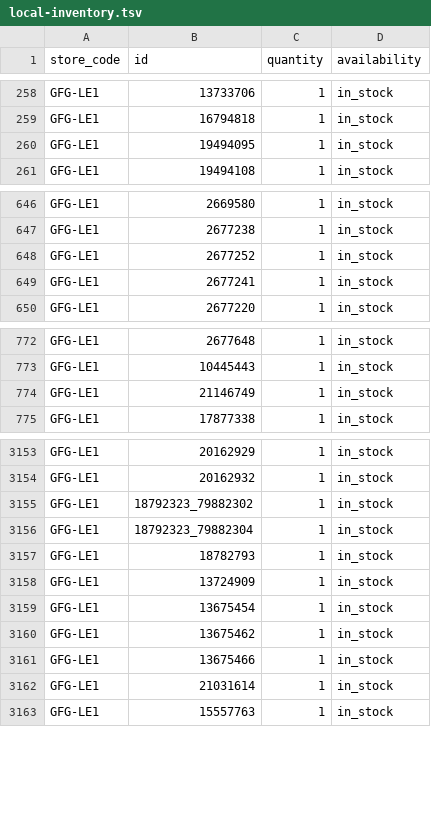
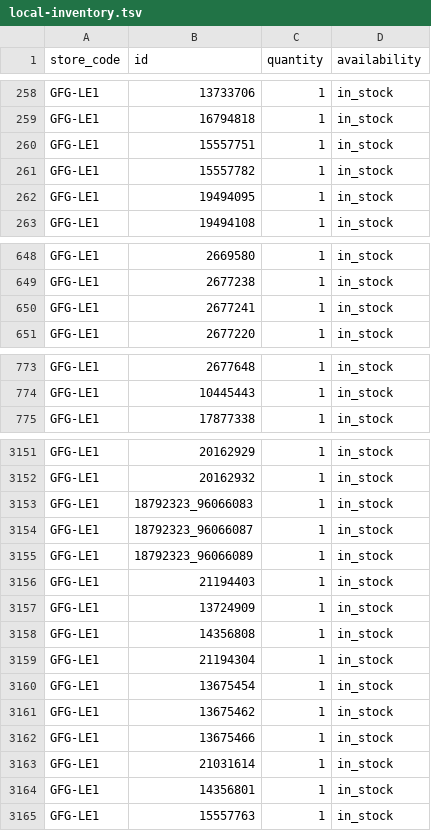
Before and after one commit to Geekmagic1983/gfg-local-inventory, a TSV file: docs/local-inventory.tsv, drawn as a sheet; only a part is shown, gaps mark what is left out; the diff covers the shown part only.

```diff
--- a/docs/local-inventory.tsv
+++ b/docs/local-inventory.tsv
@@ -259,2 +259,4 @@ GFG-LE1	13733706	1	in_stock
 GFG-LE1	16794818	1	in_stock
+GFG-LE1	15557751	1	in_stock
+GFG-LE1	15557782	1	in_stock
 GFG-LE1	19494095	1	in_stock
@@ -647,3 +649,2 @@ GFG-LE1	2669580	1	in_stock
 GFG-LE1	2677238	1	in_stock
-GFG-LE1	2677252	1	in_stock
 GFG-LE1	2677241	1	in_stock
@@ -773,3 +774,2 @@ GFG-LE1	2677648	1	in_stock
 GFG-LE1	10445443	1	in_stock
-GFG-LE1	21146749	1	in_stock
 GFG-LE1	17877338	1	in_stock
@@ -3154,6 +3152,9 @@ GFG-LE1	20162929	1	in_stock
 GFG-LE1	20162932	1	in_stock
-GFG-LE1	18792323_79882302	1	in_stock
-GFG-LE1	18792323_79882304	1	in_stock
-GFG-LE1	18782793	1	in_stock
+GFG-LE1	18792323_96066083	1	in_stock
+GFG-LE1	18792323_96066087	1	in_stock
+GFG-LE1	18792323_96066089	1	in_stock
+GFG-LE1	21194403	1	in_stock
 GFG-LE1	13724909	1	in_stock
+GFG-LE1	14356808	1	in_stock
+GFG-LE1	21194304	1	in_stock
 GFG-LE1	13675454	1	in_stock
@@ -3162,2 +3163,3 @@ GFG-LE1	13675466	1	in_stock
 GFG-LE1	21031614	1	in_stock
+GFG-LE1	14356801	1	in_stock
 GFG-LE1	15557763	1	in_stock
```
Also changed, not shown: 3 removed rows elsewhere in this file.
